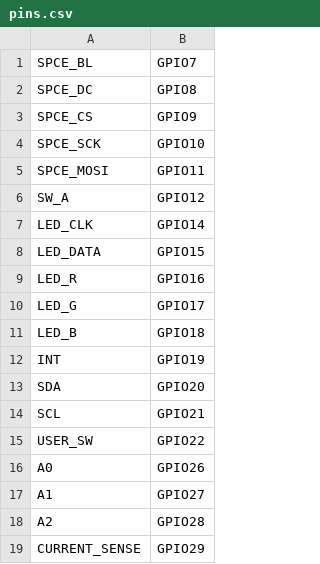
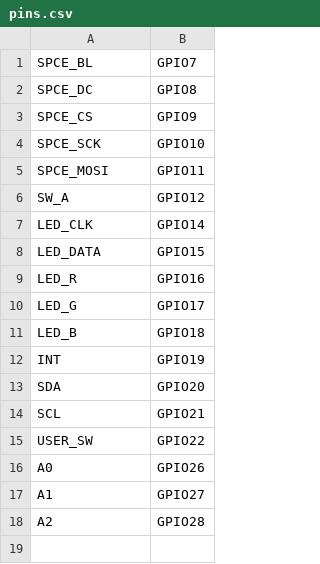
Before and after one commit to pimoroni/picofx, a CSV file: boards/PIMORONI_PLASMA2350/pins.csv, drawn as a sheet; the diff names each change by its address in the sheet, - before the commit and + after, or states it on an @@ line.

Commit message:
Plasma 2350: one build serves the 2350 W too, with its wireless, Bluetooth, breakouts and network libraries, in 1664KB of firmware beside a 2MB FX drive

```diff
--- a/boards/PIMORONI_PLASMA2350/pins.csv
+++ b/boards/PIMORONI_PLASMA2350/pins.csv
-row 19: CURRENT_SENSE | GPIO29
```
Also changed, not shown: 5 other files.
